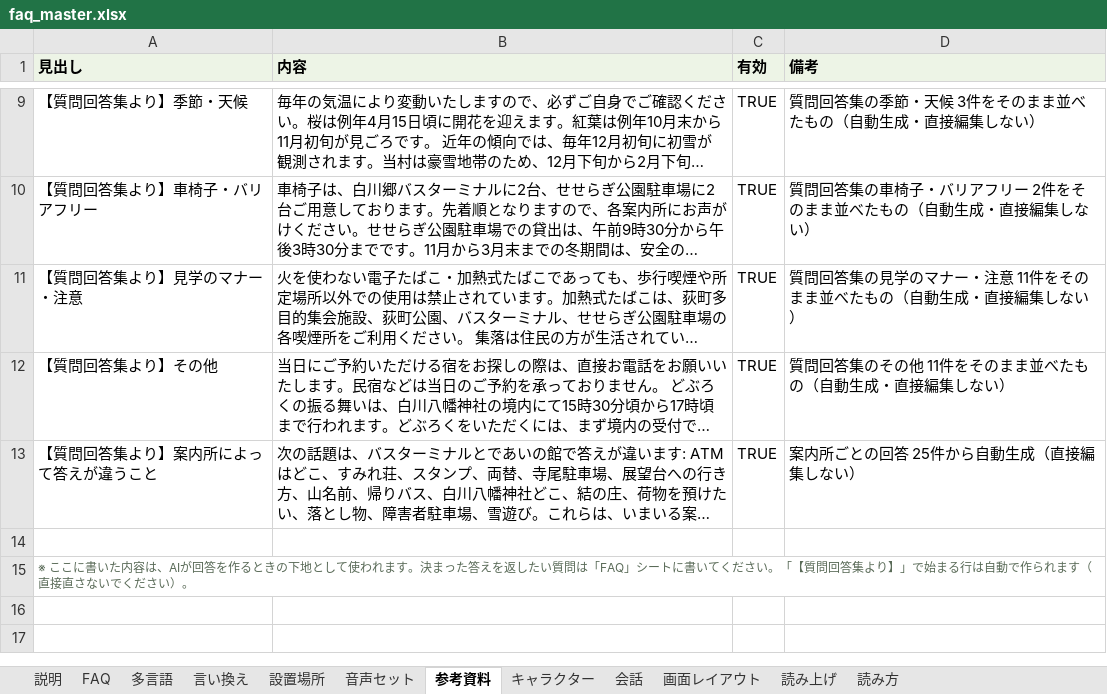
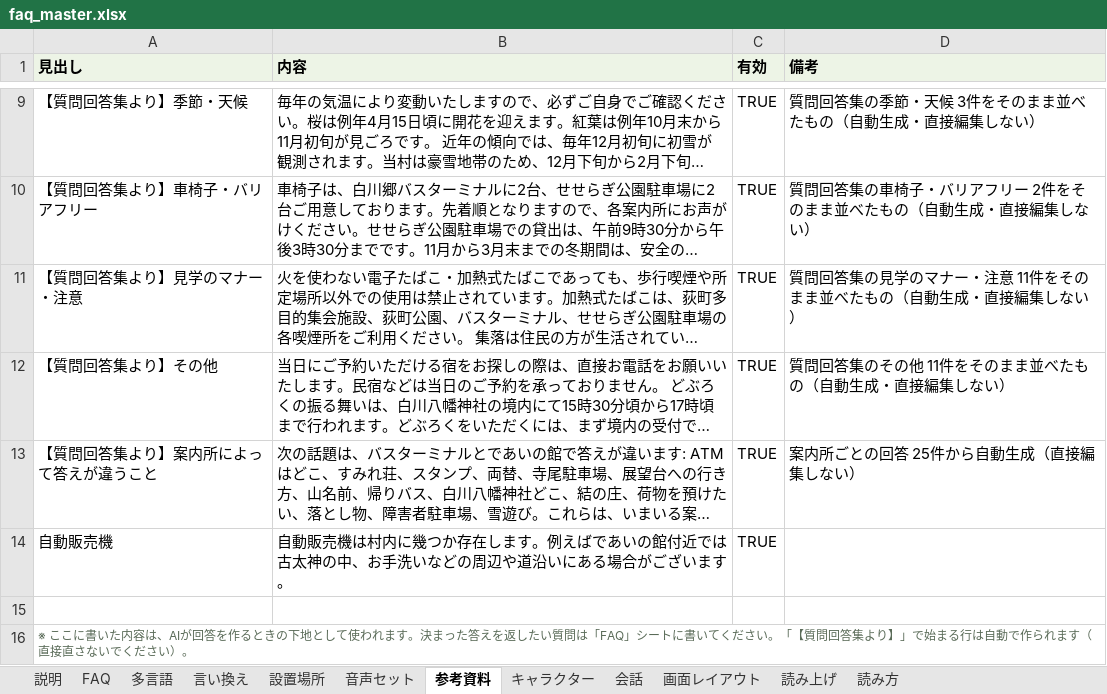
Before and after one commit to flame-wave/shirakawago-voicebot, an Excel workbook: tools/faq_master.xlsx, sheet 参考資料, drawn as a sheet; only a part is shown, gaps mark what is left out; long unchanged cells end in …; values as stored, in another font and other column widths than the file's, no borders; the diff names each change by its address in the sheet, - before the commit and + after, or states it on an @@ line.

Commit message:
「参考資料」を変更（管理画面より）

```diff
--- a/tools/faq_master.xlsx (sheet 参考資料)
+++ b/tools/faq_master.xlsx (sheet 参考資料)
+row 14: 自動販売機 | 自動販売機は村内に幾つか存在します。例えばであいの館付近では古太神の中、お手洗いなどの周辺や道沿いにある場合がございます。 | TRUE
```
